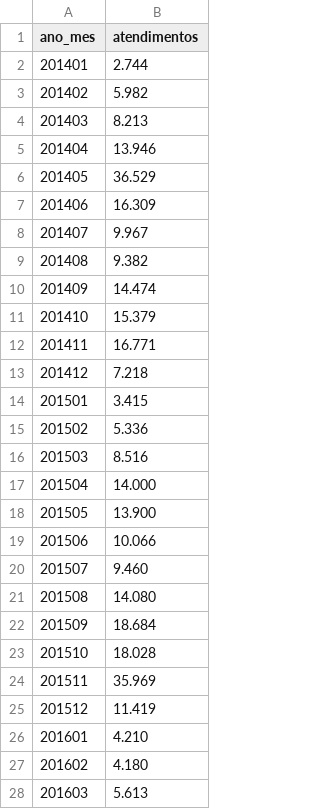
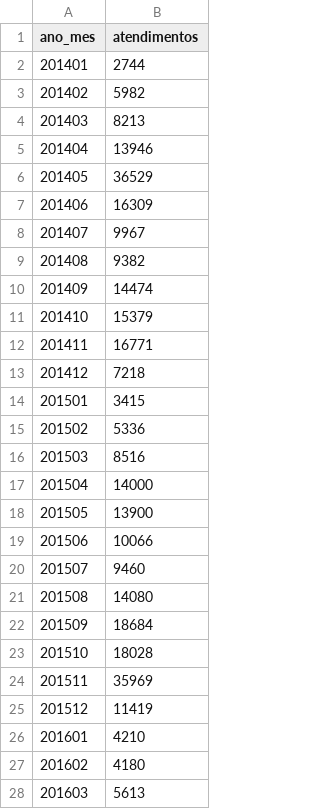
Before and after one commit to thaiguara/atendimentos_sebraepb, a CSV file: atendimentos_sebraepb.csv, drawn as a sheet; only a part is shown; the diff covers the shown part only.

Commit message:
Update atendimentos_sebraepb.csv

```diff
--- a/atendimentos_sebraepb.csv
+++ b/atendimentos_sebraepb.csv
@@ -1,28 +1,28 @@
 ano_mes;atendimentos
-201401;2.744
-201402;5.982
-201403;8.213
-201404;13.946
-201405;36.529
-201406;16.309
-201407;9.967
-201408;9.382
-201409;14.474
-201410;15.379
-201411;16.771
-201412;7.218
-201501;3.415
-201502;5.336
-201503;8.516
-201504;14.000
-201505;13.900
-201506;10.066
-201507;9.460
-201508;14.080
-201509;18.684
-201510;18.028
-201511;35.969
-201512;11.419
-201601;4.210
-201602;4.180
-201603;5.613
+201401;2744
+201402;5982
+201403;8213
+201404;13946
+201405;36529
+201406;16309
+201407;9967
+201408;9382
+201409;14474
+201410;15379
+201411;16771
+201412;7218
+201501;3415
+201502;5336
+201503;8516
+201504;14000
+201505;13900
+201506;10066
+201507;9460
+201508;14080
+201509;18684
+201510;18028
+201511;35969
+201512;11419
+201601;4210
+201602;4180
+201603;5613
```
Also changed, not shown: 51 edited cells elsewhere in this file.
